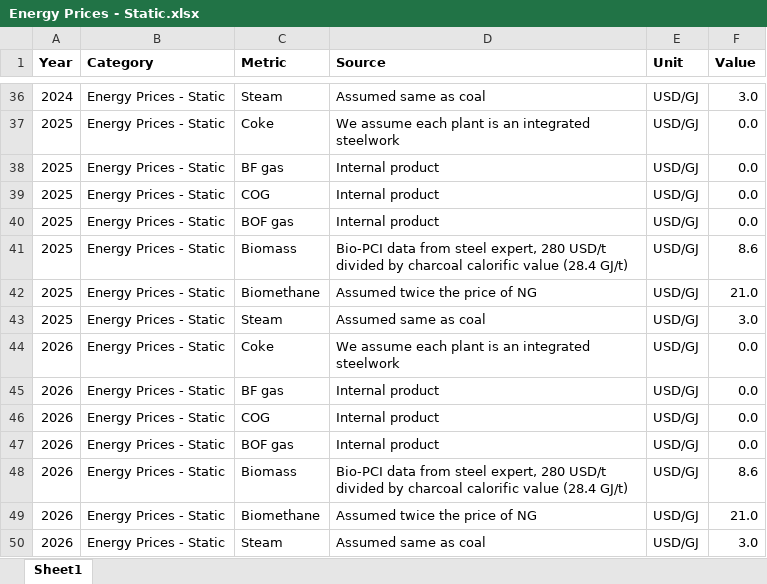
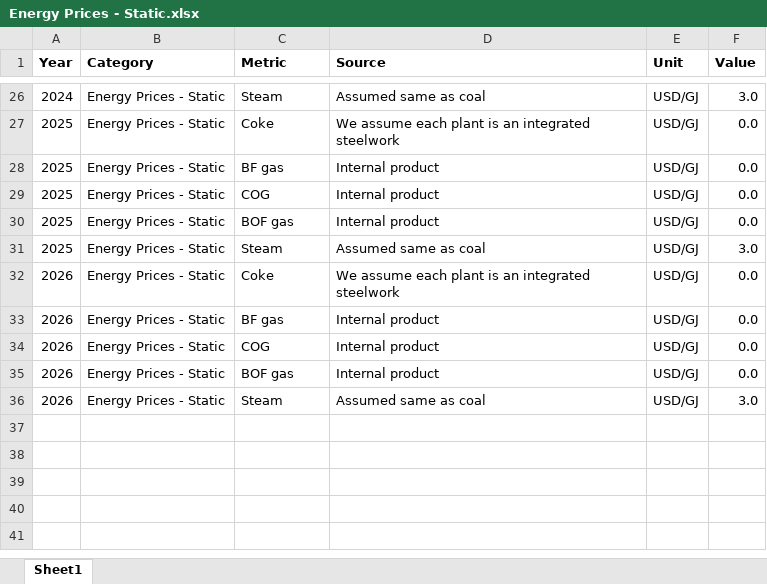
Before and after one commit to missionpossiblepartnership/mpp-steel-model, an Excel workbook: mppsteel/data/import_data/Energy Prices - Static.xlsx, sheet Sheet1, drawn as a sheet; only a part is shown, gaps mark what is left out; values as stored, in another font and other column widths than the file's, no borders; conditional formats not drawn; the diff covers the shown part only; the diff names each change by its address in the sheet, - before the commit and + after, or states it on an @@ line.

Commit message:
import data cleanup

```diff
--- a/mppsteel/data/import_data/Energy Prices - Static.xlsx (sheet Sheet1)
+++ b/mppsteel/data/import_data/Energy Prices - Static.xlsx (sheet Sheet1)
-row 41: 2025 | Energy Prices - Static | Biomass | Bio-PCI data from steel expert, 280 USD/t divided by charcoal calorific value (28.4 GJ/t) | USD/GJ | 8.6
-row 42: 2025 | Energy Prices - Static | Biomethane | Assumed twice the price of NG | USD/GJ | 21.0
-row 48: 2026 | Energy Prices - Static | Biomass | Bio-PCI data from steel expert, 280 USD/t divided by charcoal calorific value (28.4 GJ/t) | USD/GJ | 8.6
-row 49: 2026 | Energy Prices - Static | Biomethane | Assumed twice the price of NG | USD/GJ | 21.0
```
Also changed, not shown: 10 removed rows elsewhere in this sheet, 14 other files.
